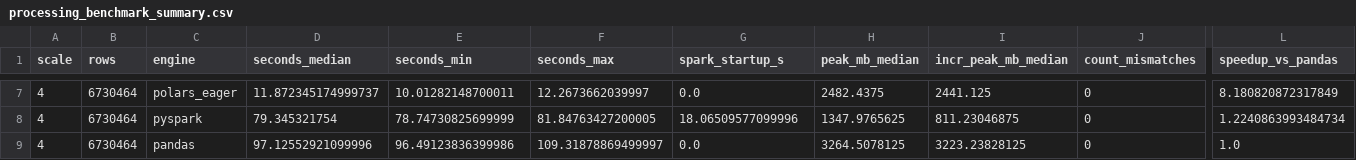
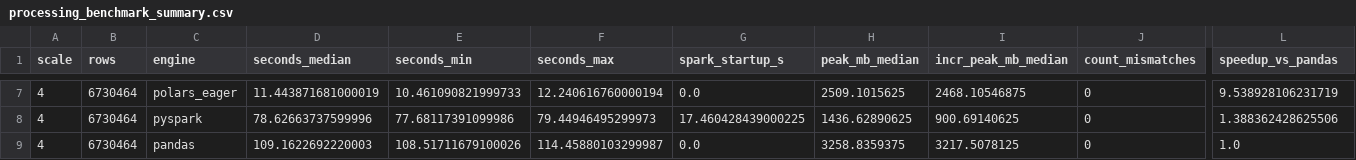
Before and after one commit to just4tk3009/Ph-m-Anh-Chi---11230937, a CSV file: reports/tables/processing_benchmark_summary.csv, drawn as a sheet; only a part is shown, gaps mark what is left out; the diff covers the shown part only; the diff names each change by its address in the sheet, - before the commit and + after, or states it on an @@ line.

```diff
--- a/reports/tables/processing_benchmark_summary.csv
+++ b/reports/tables/processing_benchmark_summary.csv
-D7 (seconds_median): 11.872345174999737
+D7 (seconds_median): 11.443871681000019
-E7 (seconds_min): 10.01282148700011
+E7 (seconds_min): 10.461090821999733
-F7 (seconds_max): 12.2673662039997
+F7 (seconds_max): 12.240616760000194
-H7 (peak_mb_median): 2482.4375
+H7 (peak_mb_median): 2509.1015625
-I7 (incr_peak_mb_median): 2441.125
+I7 (incr_peak_mb_median): 2468.10546875
-L7 (speedup_vs_pandas): 8.180820872317849
+L7 (speedup_vs_pandas): 9.538928106231719
-D8 (seconds_median): 79.345321754
+D8 (seconds_median): 78.62663737599996
-E8 (seconds_min): 78.74730825699999
+E8 (seconds_min): 77.68117391099986
-F8 (seconds_max): 81.84763427200005
+F8 (seconds_max): 79.44946495299973
-G8 (spark_startup_s): 18.06509577099996
+G8 (spark_startup_s): 17.460428439000225
-H8 (peak_mb_median): 1347.9765625
+H8 (peak_mb_median): 1436.62890625
-I8 (incr_peak_mb_median): 811.23046875
+I8 (incr_peak_mb_median): 900.69140625
-L8 (speedup_vs_pandas): 1.2240863993484734
+L8 (speedup_vs_pandas): 1.388362428625506
-D9 (seconds_median): 97.12552921099996
+D9 (seconds_median): 109.1622692220003
-E9 (seconds_min): 96.49123836399986
+E9 (seconds_min): 108.51711679100026
-F9 (seconds_max): 109.31878869499997
+F9 (seconds_max): 114.45880103299987
-H9 (peak_mb_median): 3264.5078125
+H9 (peak_mb_median): 3258.8359375
-I9 (incr_peak_mb_median): 3223.23828125
+I9 (incr_peak_mb_median): 3217.5078125
```
Also changed, not shown: 32 edited cells elsewhere in this file, reports/tables/feature_dictionary.csv, reports/tables/processing_benchmark_raw.csv, 52 other files.
